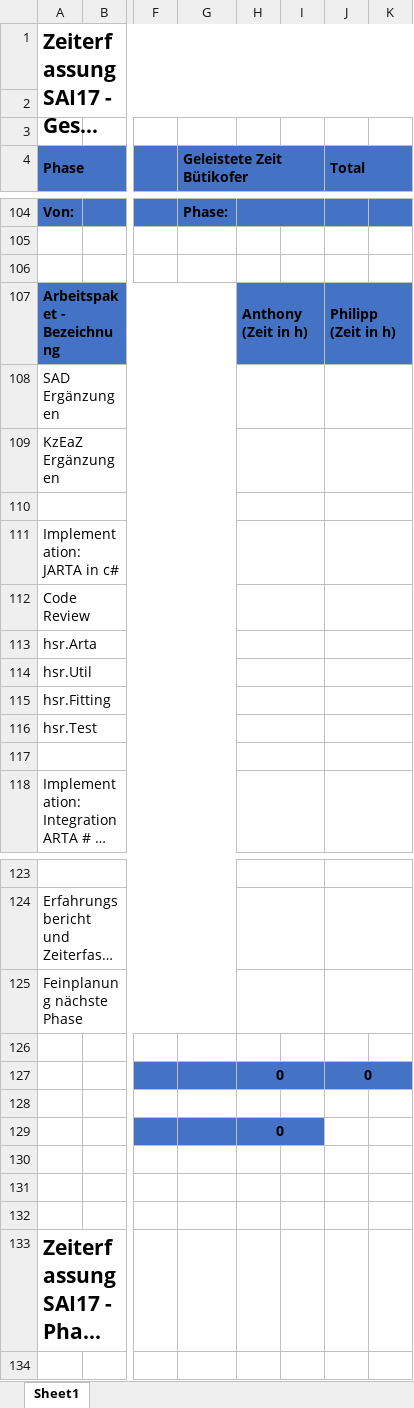
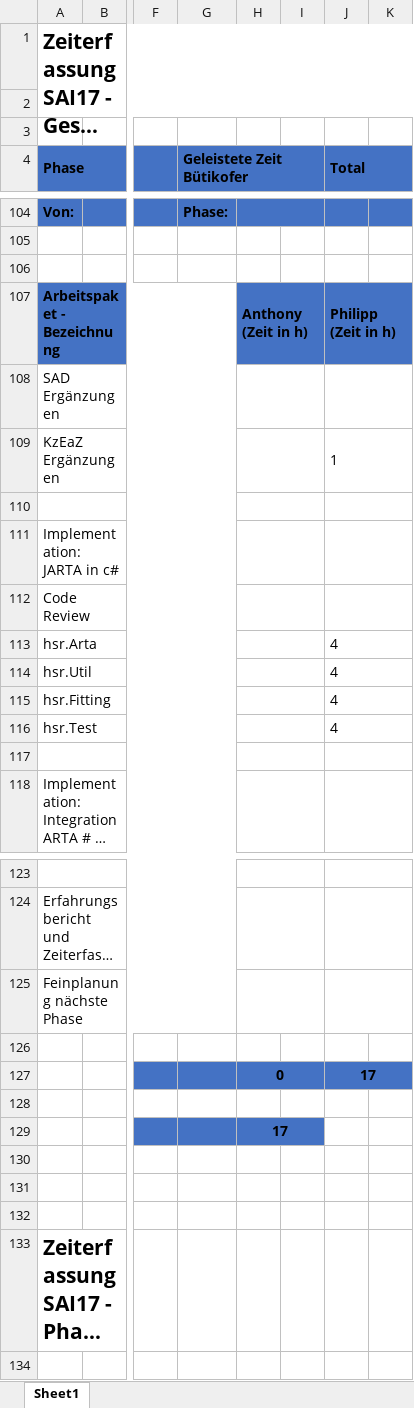
Before and after one commit to lulzzz/Semesterarbeit-HS-2017-2018, an Excel workbook: 01_Projektmanagement/Zeiterfassung.xlsx, sheet Sheet1, drawn as a sheet; only a part is shown, gaps mark what is left out; long unchanged cells end in …; values as stored, in another font and other column widths than the file's, no borders; the diff names each change by its address in the sheet, - before the commit and + after, or states it on an @@ line.

Commit message:
Zeiterfassung ausgefüllt

```diff
--- a/01_Projektmanagement/Zeiterfassung.xlsx (sheet Sheet1)
+++ b/01_Projektmanagement/Zeiterfassung.xlsx (sheet Sheet1)
-J109 (Total): (empty)
+J109 (Total): 1
-J113:J116 (Total): (empty)
+J113:J116 (Total): 4
-J127 (Total): 0
+J127 (Total): 17
-H129: 0
+H129: 17
```
